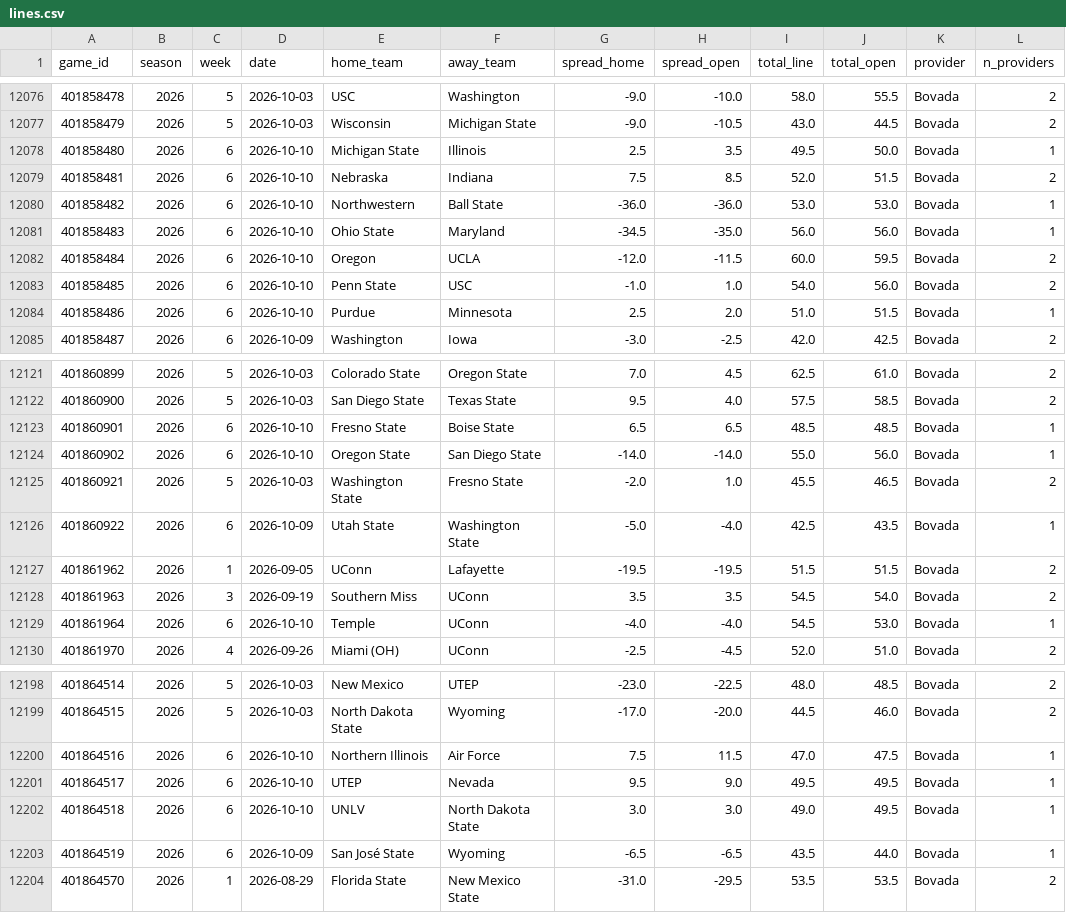
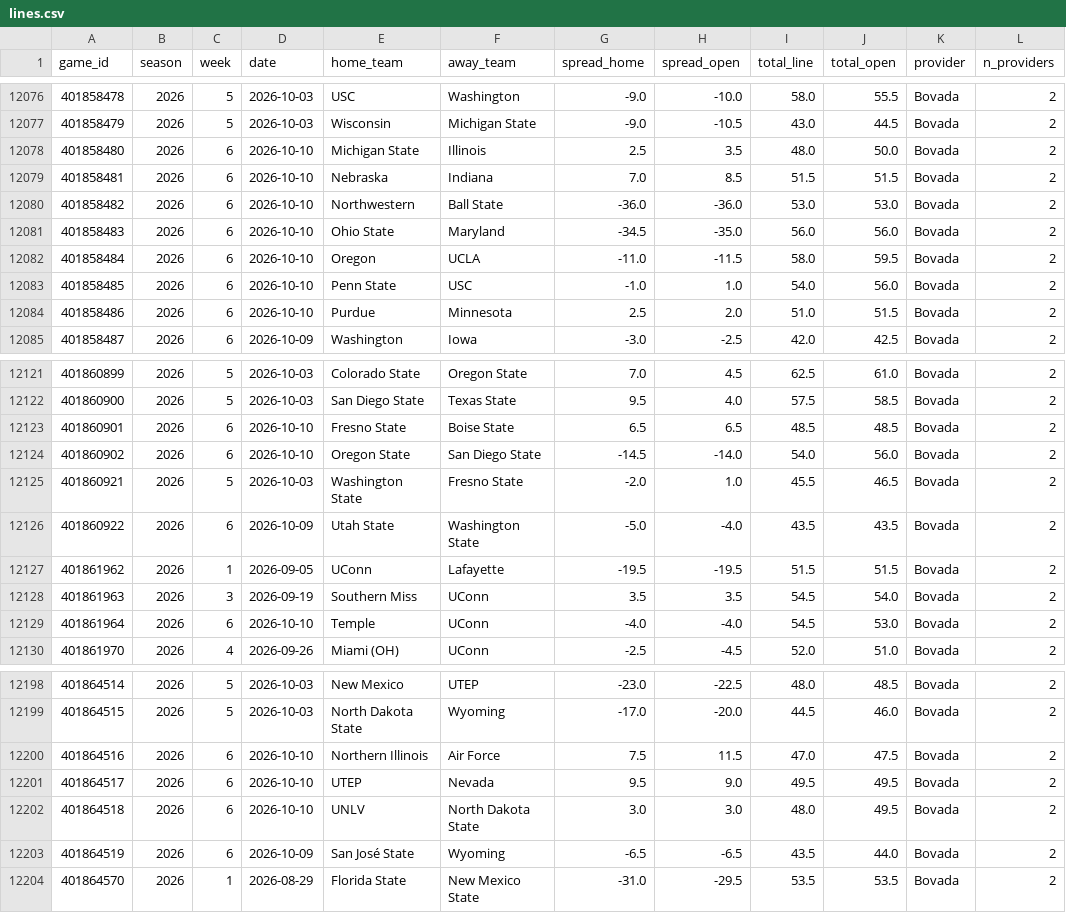
Before and after one commit to shawnmcgee/degenpredicts, a CSV file: data/cfb/lines.csv, drawn as a sheet; only a part is shown, gaps mark what is left out; the diff covers the shown part only.

```diff
--- a/data/cfb/lines.csv
+++ b/data/cfb/lines.csv
@@ -12077,9 +12077,9 @@ game_id,season,week,date,home_team,away_team,spread_home,spread_open,total_line,
 401858479,2026,5,2026-10-03,Wisconsin,Michigan State,-9.0,-10.5,43.0,44.5,Bovada,2
-401858480,2026,6,2026-10-10,Michigan State,Illinois,2.5,3.5,49.5,50.0,Bovada,1
-401858481,2026,6,2026-10-10,Nebraska,Indiana,7.5,8.5,52.0,51.5,Bovada,2
-401858482,2026,6,2026-10-10,Northwestern,Ball State,-36.0,-36.0,53.0,53.0,Bovada,1
-401858483,2026,6,2026-10-10,Ohio State,Maryland,-34.5,-35.0,56.0,56.0,Bovada,1
-401858484,2026,6,2026-10-10,Oregon,UCLA,-12.0,-11.5,60.0,59.5,Bovada,2
+401858480,2026,6,2026-10-10,Michigan State,Illinois,2.5,3.5,48.0,50.0,Bovada,2
+401858481,2026,6,2026-10-10,Nebraska,Indiana,7.0,8.5,51.5,51.5,Bovada,2
+401858482,2026,6,2026-10-10,Northwestern,Ball State,-36.0,-36.0,53.0,53.0,Bovada,2
+401858483,2026,6,2026-10-10,Ohio State,Maryland,-34.5,-35.0,56.0,56.0,Bovada,2
+401858484,2026,6,2026-10-10,Oregon,UCLA,-11.0,-11.5,58.0,59.5,Bovada,2
 401858485,2026,6,2026-10-10,Penn State,USC,-1.0,1.0,54.0,56.0,Bovada,2
-401858486,2026,6,2026-10-10,Purdue,Minnesota,2.5,2.0,51.0,51.5,Bovada,1
+401858486,2026,6,2026-10-10,Purdue,Minnesota,2.5,2.0,51.0,51.5,Bovada,2
 401858487,2026,6,2026-10-09,Washington,Iowa,-3.0,-2.5,42.0,42.5,Bovada,2
@@ -12122,9 +12122,9 @@ game_id,season,week,date,home_team,away_team,spread_home,spread_open,total_line,
 401860900,2026,5,2026-10-03,San Diego State,Texas State,9.5,4.0,57.5,58.5,Bovada,2
-401860901,2026,6,2026-10-10,Fresno State,Boise State,6.5,6.5,48.5,48.5,Bovada,1
-401860902,2026,6,2026-10-10,Oregon State,San Diego State,-14.0,-14.0,55.0,56.0,Bovada,1
+401860901,2026,6,2026-10-10,Fresno State,Boise State,6.5,6.5,48.5,48.5,Bovada,2
+401860902,2026,6,2026-10-10,Oregon State,San Diego State,-14.5,-14.0,54.0,56.0,Bovada,2
 401860921,2026,5,2026-10-03,Washington State,Fresno State,-2.0,1.0,45.5,46.5,Bovada,2
-401860922,2026,6,2026-10-09,Utah State,Washington State,-5.0,-4.0,42.5,43.5,Bovada,1
+401860922,2026,6,2026-10-09,Utah State,Washington State,-5.0,-4.0,43.5,43.5,Bovada,2
 401861962,2026,1,2026-09-05,UConn,Lafayette,-19.5,-19.5,51.5,51.5,Bovada,2
 401861963,2026,3,2026-09-19,Southern Miss,UConn,3.5,3.5,54.5,54.0,Bovada,2
-401861964,2026,6,2026-10-10,Temple,UConn,-4.0,-4.0,54.5,53.0,Bovada,1
+401861964,2026,6,2026-10-10,Temple,UConn,-4.0,-4.0,54.5,53.0,Bovada,2
 401861970,2026,4,2026-09-26,Miami (OH),UConn,-2.5,-4.5,52.0,51.0,Bovada,2
@@ -12199,6 +12199,6 @@ game_id,season,week,date,home_team,away_team,spread_home,spread_open,total_line,
 401864515,2026,5,2026-10-03,North Dakota State,Wyoming,-17.0,-20.0,44.5,46.0,Bovada,2
-401864516,2026,6,2026-10-10,Northern Illinois,Air Force,7.5,11.5,47.0,47.5,Bovada,1
-401864517,2026,6,2026-10-10,UTEP,Nevada,9.5,9.0,49.5,49.5,Bovada,1
-401864518,2026,6,2026-10-10,UNLV,North Dakota State,3.0,3.0,49.0,49.5,Bovada,1
-401864519,2026,6,2026-10-09,San José State,Wyoming,-6.5,-6.5,43.5,44.0,Bovada,1
+401864516,2026,6,2026-10-10,Northern Illinois,Air Force,7.5,11.5,47.0,47.5,Bovada,2
+401864517,2026,6,2026-10-10,UTEP,Nevada,9.5,9.0,49.5,49.5,Bovada,2
+401864518,2026,6,2026-10-10,UNLV,North Dakota State,3.0,3.0,48.0,49.5,Bovada,2
+401864519,2026,6,2026-10-09,San José State,Wyoming,-6.5,-6.5,43.5,44.0,Bovada,2
 401864570,2026,1,2026-08-29,Florida State,New Mexico State,-31.0,-29.5,53.5,53.5,Bovada,2
```
Also changed, not shown: 1 added row and 65 edited cells elsewhere in this file, 5 other files.
